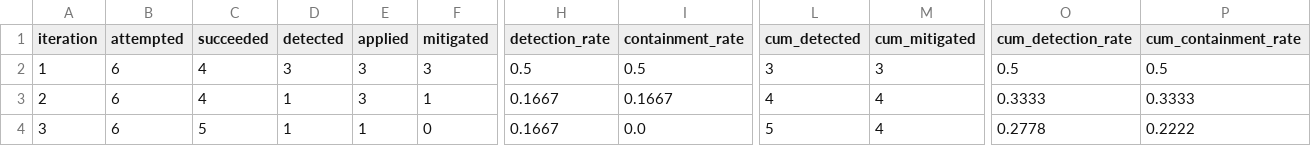
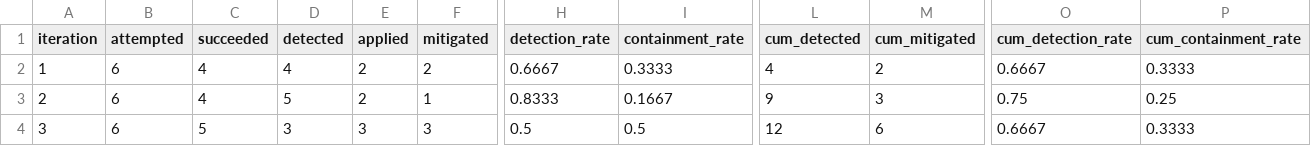
Before and after one commit to eunseo04/lab_project, a CSV file: output/pipeline/metrics.csv, drawn as a sheet; only a part is shown, gaps mark what is left out; the diff covers the shown part only; the diff names each change by its address in the sheet, - before the commit and + after, or states it on an @@ line.

```diff
--- a/output/pipeline/metrics.csv
+++ b/output/pipeline/metrics.csv
-D2 (detected): 3
+D2 (detected): 4
-E2:E3 (applied): 3
+E2:E3 (applied): 2
-F2 (mitigated): 3
+F2 (mitigated): 2
-H2 (detection_rate): 0.5
+H2 (detection_rate): 0.6667
-I2 (containment_rate): 0.5
+I2 (containment_rate): 0.3333
-L2 (cum_detected): 3
+L2 (cum_detected): 4
-M2 (cum_mitigated): 3
+M2 (cum_mitigated): 2
-O2 (cum_detection_rate): 0.5
+O2 (cum_detection_rate): 0.6667
-P2 (cum_containment_rate): 0.5
+P2 (cum_containment_rate): 0.3333
-D3 (detected): 1
+D3 (detected): 5
-H3 (detection_rate): 0.1667
+H3 (detection_rate): 0.8333
-L3 (cum_detected): 4
+L3 (cum_detected): 9
-M3 (cum_mitigated): 4
+M3 (cum_mitigated): 3
-O3 (cum_detection_rate): 0.3333
+O3 (cum_detection_rate): 0.75
-P3 (cum_containment_rate): 0.3333
+P3 (cum_containment_rate): 0.25
-D4 (detected): 1
+D4 (detected): 3
-E4 (applied): 1
+E4 (applied): 3
-F4 (mitigated): 0
+F4 (mitigated): 3
-H4 (detection_rate): 0.1667
+H4 (detection_rate): 0.5
-I4 (containment_rate): 0.0
+I4 (containment_rate): 0.5
-L4 (cum_detected): 5
+L4 (cum_detected): 12
-M4 (cum_mitigated): 4
+M4 (cum_mitigated): 6
-O4 (cum_detection_rate): 0.2778
+O4 (cum_detection_rate): 0.6667
-P4 (cum_containment_rate): 0.2222
+P4 (cum_containment_rate): 0.3333
```
Also changed, not shown: 32 edited cells elsewhere in this file, 19 other files.
